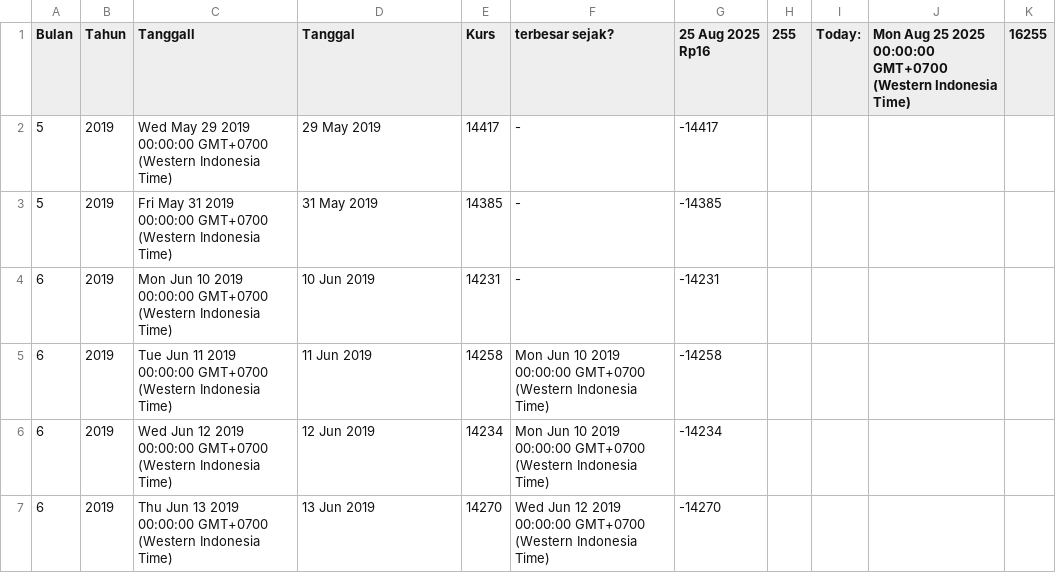
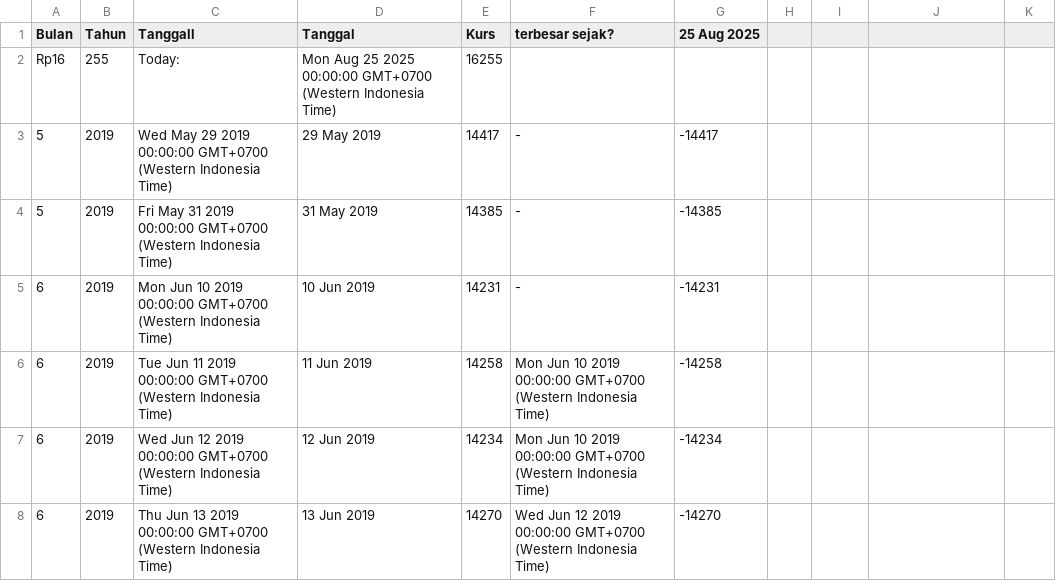
Before and after one commit to setyoaji19/JISDOR, a CSV file: Pergerakan Rupiah BI (Data Wrapper) - JISDOR.csv, drawn as a sheet; only a part is shown.

Commit message:
Update data CSV

```diff
--- a/Pergerakan Rupiah BI (Data Wrapper) - JISDOR.csv
+++ b/Pergerakan Rupiah BI (Data Wrapper) - JISDOR.csv
@@ -1,2 +1,3 @@
-Bulan,Tahun,Tanggall,Tanggal,Kurs,terbesar sejak?,25 Aug 2025 Rp16,255,Today:,Mon Aug 25 2025 00:00:00 GMT+0700 (Western Indonesia Time),16255
+Bulan,Tahun,Tanggall,Tanggal,Kurs,terbesar sejak?,25 Aug 2025
+Rp16,255,Today:,Mon Aug 25 2025 00:00:00 GMT+0700 (Western Indonesia Time),16255
 5,2019,Wed May 29 2019 00:00:00 GMT+0700 (Western Indonesia Time),29 May 2019,14417,-,-14417,,,
```
